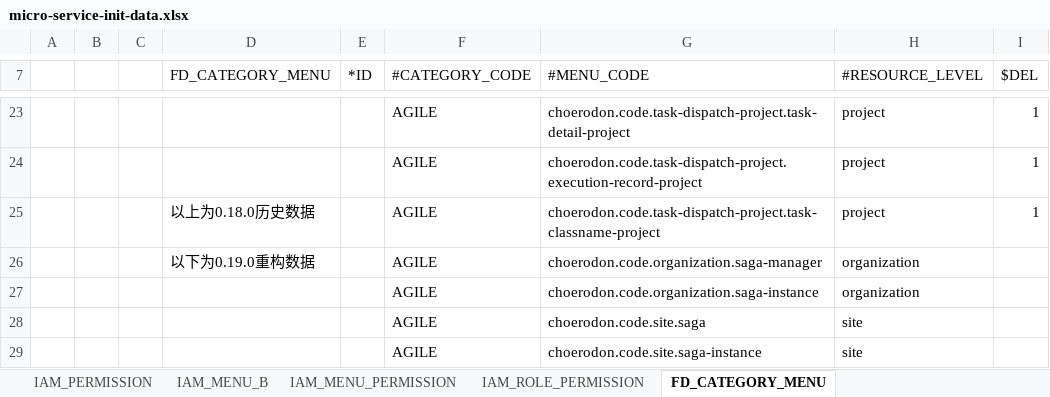
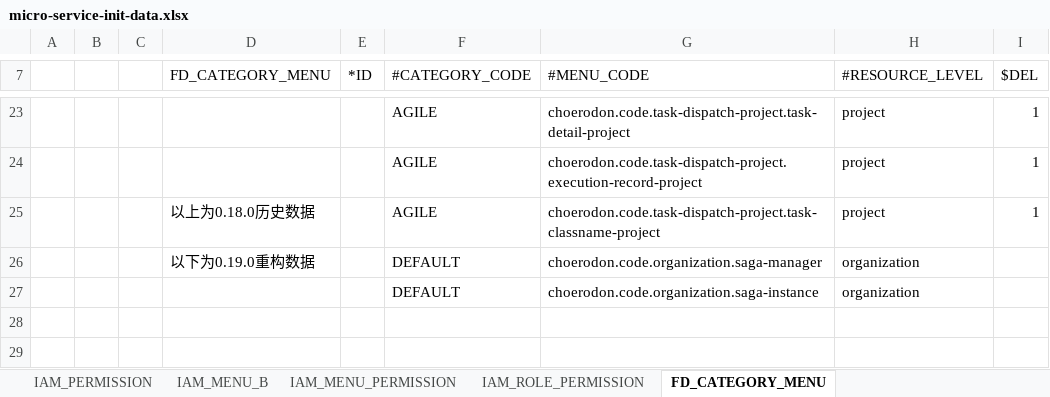
Before and after one commit to open-hand/choerodon-asgard, an Excel workbook: src/main/resources/script/meta/micro-service-init-data.xlsx, sheet FD_CATEGORY_MENU, drawn as a sheet; only a part is shown, gaps mark what is left out; values as stored, in another font and other column widths than the file's, no borders; the diff names each change by its address in the sheet, - before the commit and + after, or states it on an @@ line.

Commit message:
[UPD] 修改菜单默认类型

```diff
--- a/src/main/resources/script/meta/micro-service-init-data.xlsx (sheet FD_CATEGORY_MENU)
+++ b/src/main/resources/script/meta/micro-service-init-data.xlsx (sheet FD_CATEGORY_MENU)
-F26:F27 (#CATEGORY_CODE): AGILE
+F26:F27 (#CATEGORY_CODE): DEFAULT
-row 28:  |  |  |  |  | AGILE | choerodon.code.site.saga | site
-row 29:  |  |  |  |  | AGILE | choerodon.code.site.saga-instance | site
```
